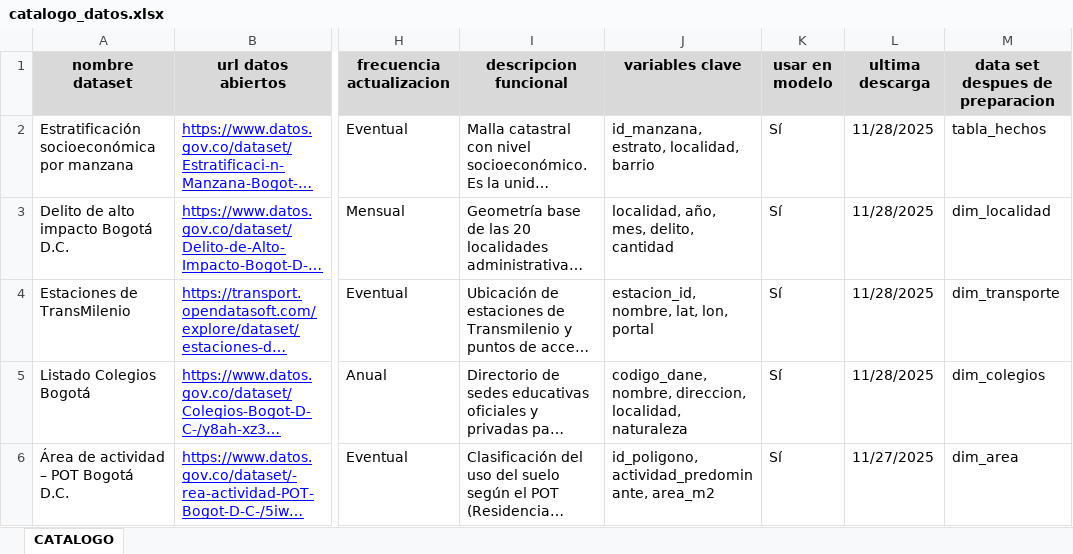
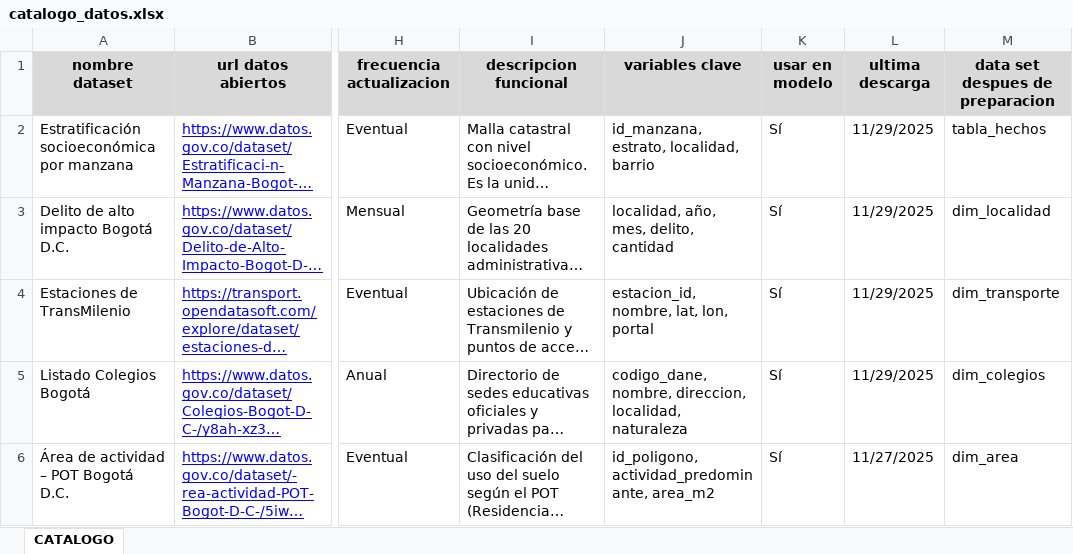
Before and after one commit to sfuentesgo/DATOS_ECOSISTEMA_2025, an Excel workbook: CATALOGO_DATOS/catalogo_datos.xlsx, sheet CATALOGO, drawn as a sheet; only a part is shown, gaps mark what is left out; long unchanged cells end in …; values as stored, in another font and other column widths than the file's, no borders; the diff names each change by its address in the sheet, - before the commit and + after, or states it on an @@ line.

```diff
--- a/CATALOGO_DATOS/catalogo_datos.xlsx (sheet CATALOGO)
+++ b/CATALOGO_DATOS/catalogo_datos.xlsx (sheet CATALOGO)
-L2:L5 (ultima descarga): 11/28/2025
+L2:L5 (ultima descarga): 11/29/2025
```
Also changed, not shown: 1 other file.
